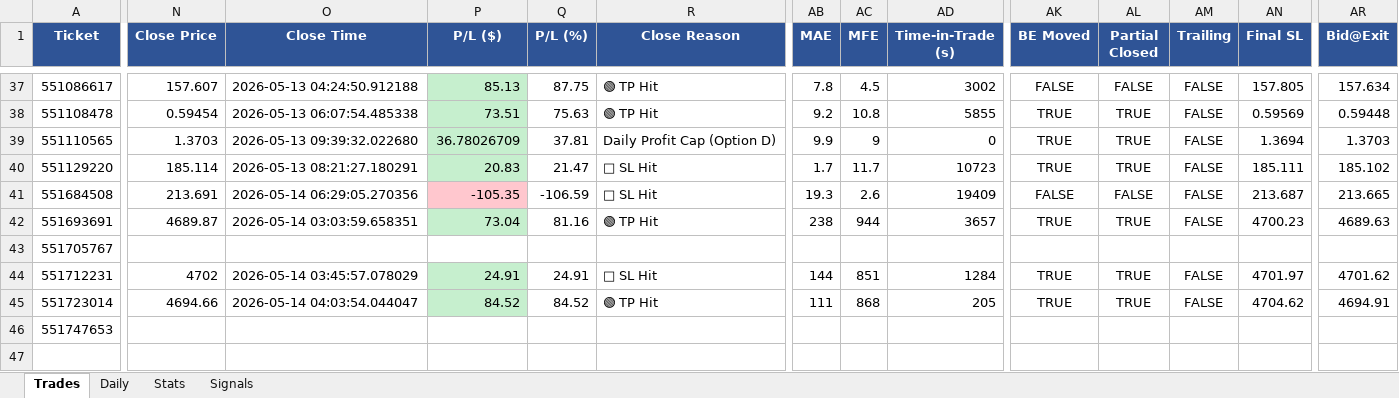
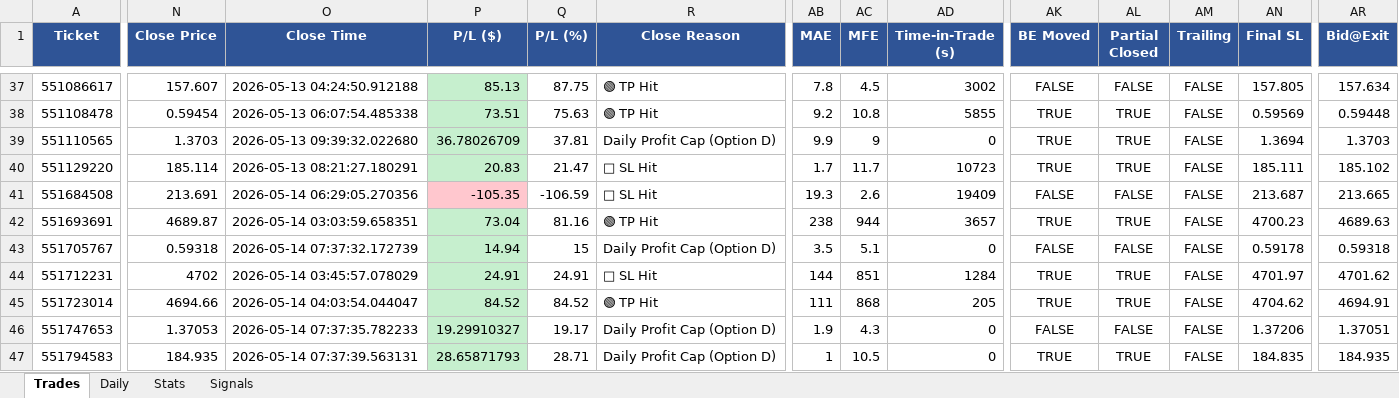
Before and after one commit to Kittipong6081/BOT-FTMO, an Excel workbook: ftmo_trading_bot/logs/ftmo_trades.xlsx, sheet Trades, drawn as a sheet; only a part is shown, gaps mark what is left out; values as stored, in another font and other column widths than the file's, no borders; rows hold the shown columns only; the diff covers the shown part only; the diff names each change by its address in the sheet, - before the commit and + after, or states it on an @@ line.

```diff
--- a/ftmo_trading_bot/logs/ftmo_trades.xlsx (sheet Trades)
+++ b/ftmo_trading_bot/logs/ftmo_trades.xlsx (sheet Trades)
-N43 (Close Price): (empty)
+N43 (Close Price): 0.59318
-O43 (Close Time): (empty)
+O43 (Close Time): 2026-05-14 07:37:32.172739
-P43 (P/L ($)): (empty)
+P43 (P/L ($)): 14.94
-P43 fill: none
+P43 fill: #C6EFCE
-Q43 (P/L (%)): (empty)
+Q43 (P/L (%)): 15
-R43 (Close Reason): (empty)
+R43 (Close Reason): Daily Profit Cap (Option D)
-AB43 (MAE): (empty)
+AB43 (MAE): 3.5
-AC43 (MFE): (empty)
+AC43 (MFE): 5.1
-AD43 (Time-in-Trade (s)): (empty)
+AD43 (Time-in-Trade (s)): 0
-AK43 (BE Moved): (empty)
+AK43 (BE Moved): FALSE
-AL43 (Partial Closed): (empty)
+AL43 (Partial Closed): FALSE
-AM43 (Trailing): (empty)
+AM43 (Trailing): FALSE
-AN43 (Final SL): (empty)
+AN43 (Final SL): 0.59178
-AR43 (Bid@Exit): (empty)
+AR43 (Bid@Exit): 0.59318
-N46 (Close Price): (empty)
+N46 (Close Price): 1.37053
-O46 (Close Time): (empty)
+O46 (Close Time): 2026-05-14 07:37:35.782233
-P46 (P/L ($)): (empty)
+P46 (P/L ($)): 19.29910327
-P46 fill: none
+P46 fill: #C6EFCE
-Q46 (P/L (%)): (empty)
+Q46 (P/L (%)): 19.17
-R46 (Close Reason): (empty)
+R46 (Close Reason): Daily Profit Cap (Option D)
-AB46 (MAE): (empty)
+AB46 (MAE): 1.9
-AC46 (MFE): (empty)
+AC46 (MFE): 4.3
-AD46 (Time-in-Trade (s)): (empty)
+AD46 (Time-in-Trade (s)): 0
-AK46 (BE Moved): (empty)
+AK46 (BE Moved): FALSE
-AL46 (Partial Closed): (empty)
+AL46 (Partial Closed): FALSE
-AM46 (Trailing): (empty)
+AM46 (Trailing): FALSE
-AN46 (Final SL): (empty)
+AN46 (Final SL): 1.37206
-AR46 (Bid@Exit): (empty)
+AR46 (Bid@Exit): 1.37051
+row 47: 551794583 | 184.935 | 2026-05-14 07:37:39.563131 | 28.65871793 | 28.71 | Daily Profit Cap (Option D) | 1 | 10.5 | 0 | TRUE | TRUE | FALSE | 184.835 | 184.935
```
Also changed, not shown: 6 edited cells elsewhere in this sheet, sheet Signals, sheet Stats.
